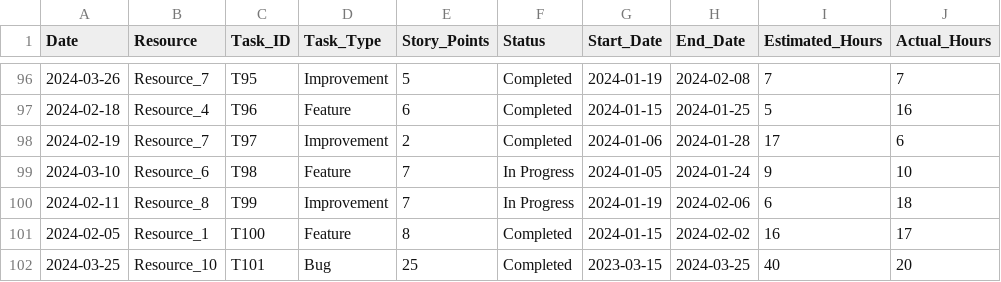
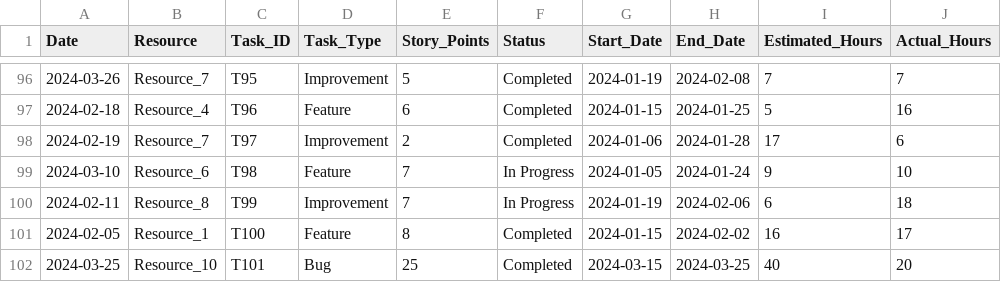
Before and after one commit to Saimohan2-4/sample-for-satsure-data, a CSV file: sample_dataset_large.csv, drawn as a sheet; only a part is shown, gaps mark what is left out; the diff names each change by its address in the sheet, - before the commit and + after, or states it on an @@ line.

Commit message:
Update sample_dataset_large.csv

```diff
--- a/sample_dataset_large.csv
+++ b/sample_dataset_large.csv
-G102 (Start_Date): 2023-03-15
+G102 (Start_Date): 2024-03-15
```
